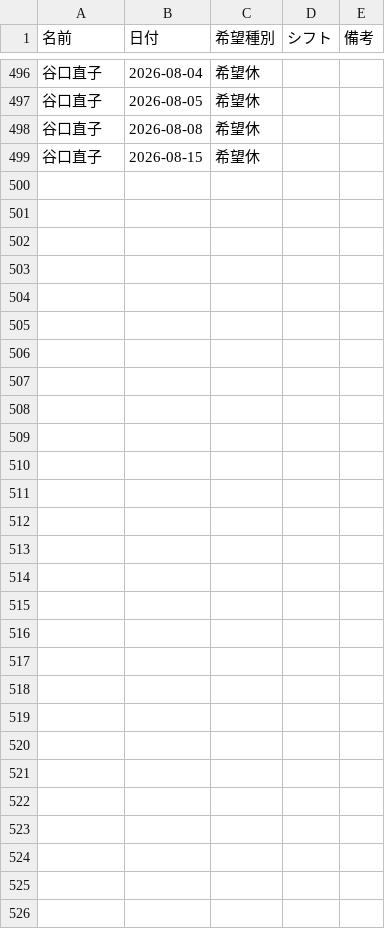
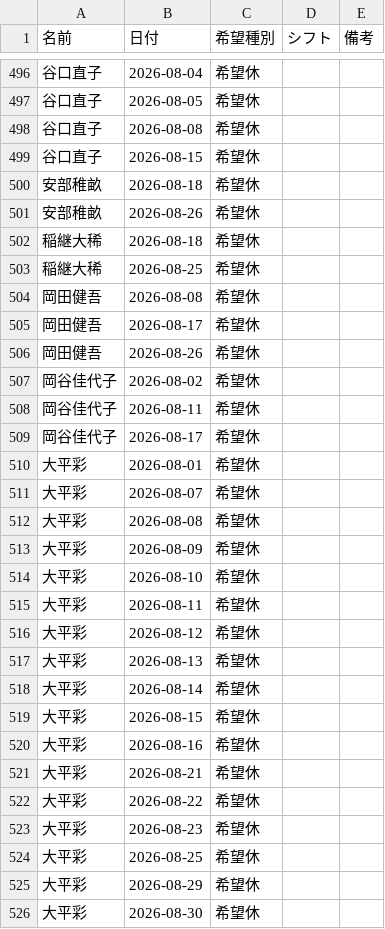
Before and after one commit to kuromamesan20-alt/kinmu-hyo, a CSV file: data/requests.csv, drawn as a sheet; only a part is shown, gaps mark what is left out; the diff names each change by its address in the sheet, - before the commit and + after, or states it on an @@ line.

Commit message:
希望休データを更新

```diff
--- a/data/requests.csv
+++ b/data/requests.csv
+row 500: 安部稚畝 | 2026-08-18 | 希望休
+row 501: 安部稚畝 | 2026-08-26 | 希望休
+row 502: 稲継大稀 | 2026-08-18 | 希望休
+row 503: 稲継大稀 | 2026-08-25 | 希望休
+row 504: 岡田健吾 | 2026-08-08 | 希望休
+row 505: 岡田健吾 | 2026-08-17 | 希望休
+row 506: 岡田健吾 | 2026-08-26 | 希望休
+row 507: 岡谷佳代子 | 2026-08-02 | 希望休
+row 508: 岡谷佳代子 | 2026-08-11 | 希望休
+row 509: 岡谷佳代子 | 2026-08-17 | 希望休
+row 510: 大平彩 | 2026-08-01 | 希望休
+row 511: 大平彩 | 2026-08-07 | 希望休
+row 512: 大平彩 | 2026-08-08 | 希望休
+row 513: 大平彩 | 2026-08-09 | 希望休
+row 514: 大平彩 | 2026-08-10 | 希望休
+row 515: 大平彩 | 2026-08-11 | 希望休
+row 516: 大平彩 | 2026-08-12 | 希望休
+row 517: 大平彩 | 2026-08-13 | 希望休
+row 518: 大平彩 | 2026-08-14 | 希望休
+row 519: 大平彩 | 2026-08-15 | 希望休
+row 520: 大平彩 | 2026-08-16 | 希望休
+row 521: 大平彩 | 2026-08-21 | 希望休
+row 522: 大平彩 | 2026-08-22 | 希望休
+row 523: 大平彩 | 2026-08-23 | 希望休
+row 524: 大平彩 | 2026-08-25 | 希望休
+row 525: 大平彩 | 2026-08-29 | 希望休
+row 526: 大平彩 | 2026-08-30 | 希望休
```
